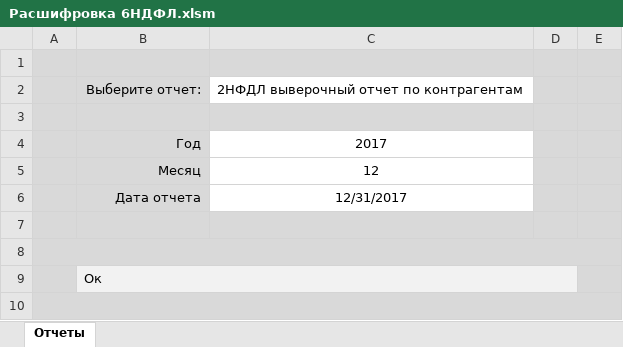
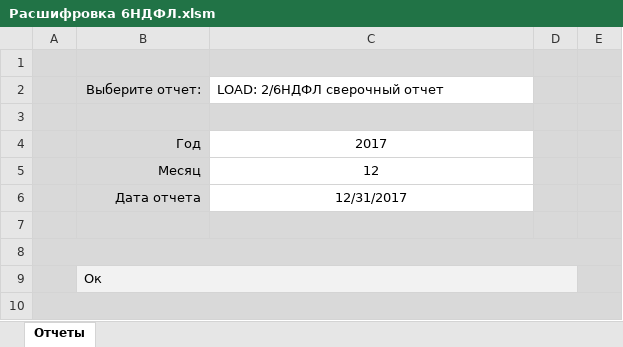
Before and after one commit to ZVlad1980/excel_api, an Excel workbook: xls/Расшифровка 6НДФЛ.xlsm, sheet Отчеты, drawn as a sheet; values as stored, in another font and other column widths than the file's, no borders; charts and pictures and table styles not drawn; the diff names each change by its address in the sheet, - before the commit and + after, or states it on an @@ line.

```diff
--- a/xls/Расшифровка 6НДФЛ.xlsm (sheet Отчеты)
+++ b/xls/Расшифровка 6НДФЛ.xlsm (sheet Отчеты)
-C2: 2НФДЛ выверочный отчет по контрагентам
+C2: LOAD: 2/6НДФЛ сверочный отчет
```
Also changed, not shown: 2 other files.
